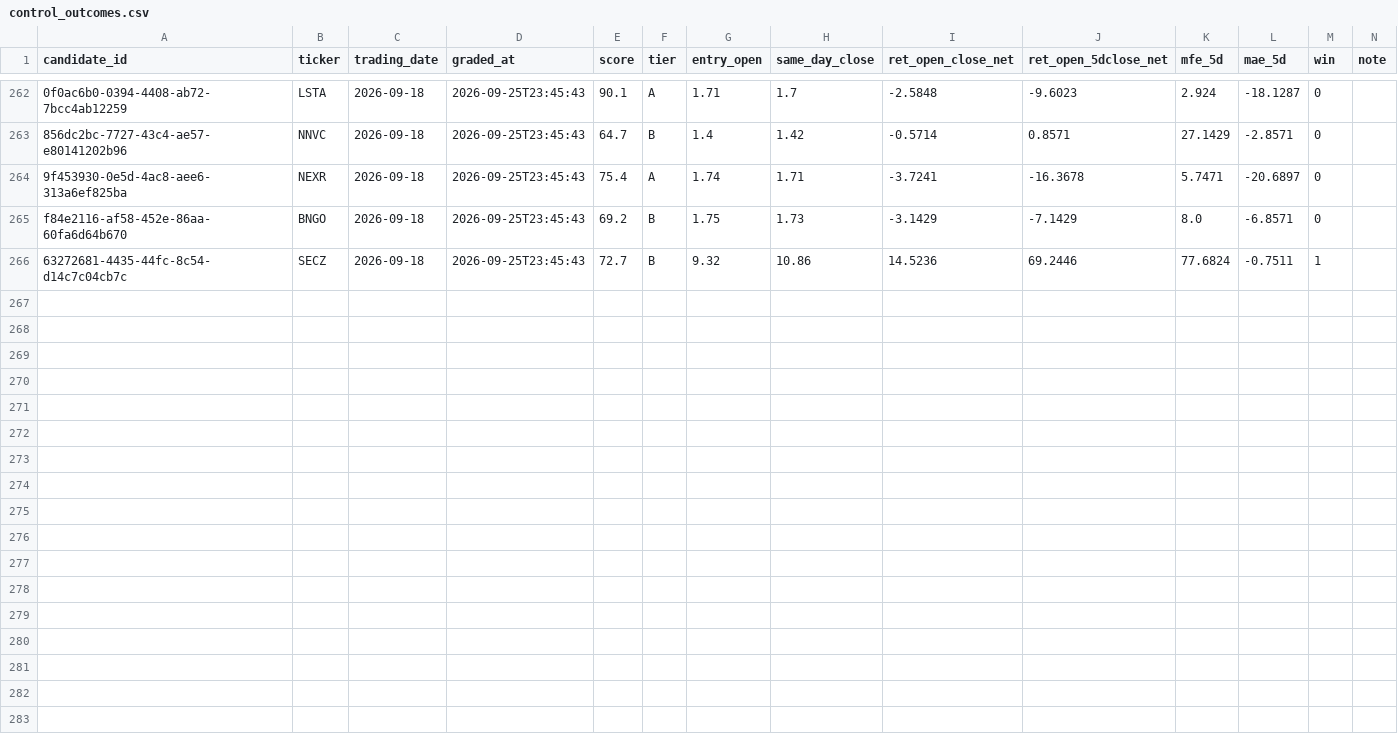
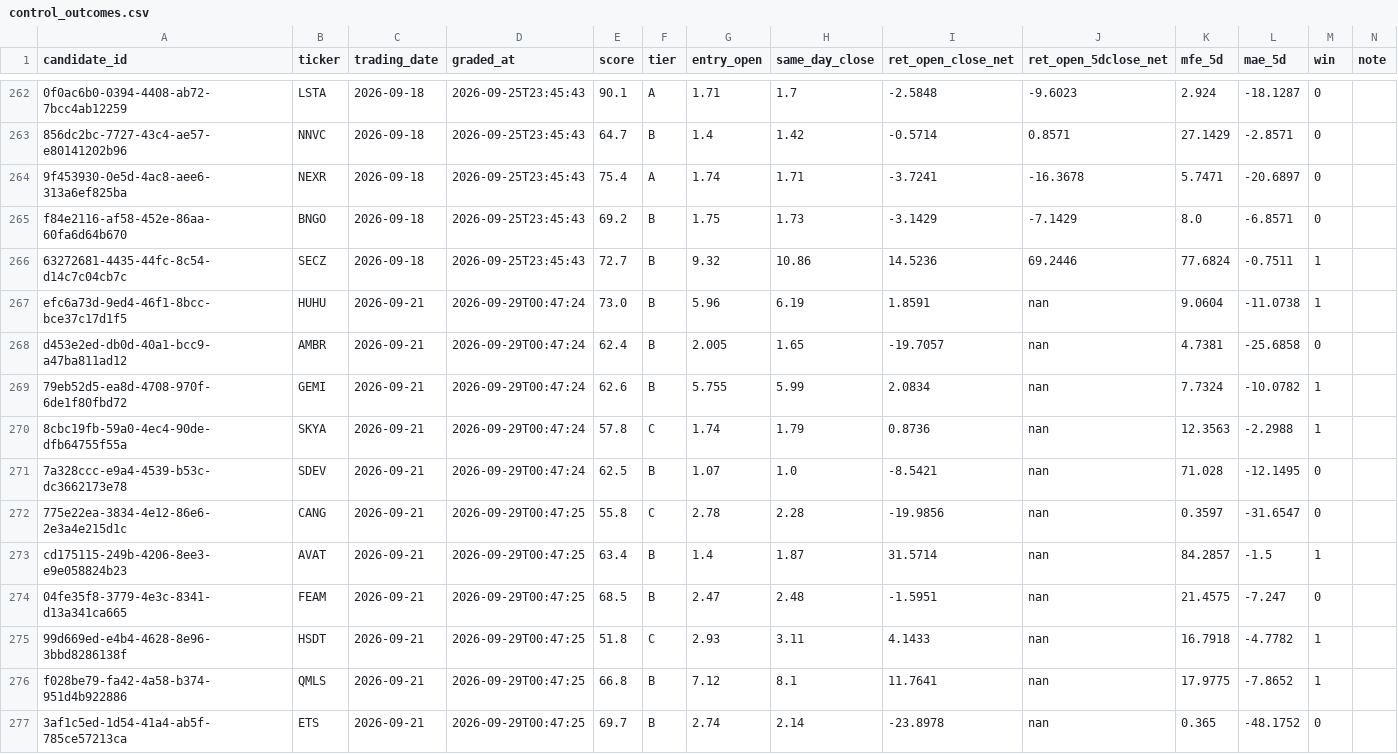
Before and after one commit to joshldavis/ThePickLog, a CSV file: control_outcomes.csv, drawn as a sheet; only a part is shown, gaps mark what is left out.

```diff
--- a/control_outcomes.csv
+++ b/control_outcomes.csv
@@ -266 +266,12 @@ f84e2116-af58-452e-86aa-60fa6d64b670,BNGO,2026-09-18,2026-09-25T23:45:43,69.2,B,
 63272681-4435-44fc-8c54-d14c7c04cb7c,SECZ,2026-09-18,2026-09-25T23:45:43,72.7,B,9.32,10.86,14.5236,69.2446,77.6824,-0.7511,1,
+efc6a73d-9ed4-46f1-8bcc-bce37c17d1f5,HUHU,2026-09-21,2026-09-29T00:47:24,73.0,B,5.96,6.19,1.8591,nan,9.0604,-11.0738,1,
+d453e2ed-db0d-40a1-bcc9-a47ba811ad12,AMBR,2026-09-21,2026-09-29T00:47:24,62.4,B,2.005,1.65,-19.7057,nan,4.7381,-25.6858,0,
+79eb52d5-ea8d-4708-970f-6de1f80fbd72,GEMI,2026-09-21,2026-09-29T00:47:24,62.6,B,5.755,5.99,2.0834,nan,7.7324,-10.0782,1,
+8cbc19fb-59a0-4ec4-90de-dfb64755f55a,SKYA,2026-09-21,2026-09-29T00:47:24,57.8,C,1.74,1.79,0.8736,nan,12.3563,-2.2988,1,
+7a328ccc-e9a4-4539-b53c-dc3662173e78,SDEV,2026-09-21,2026-09-29T00:47:24,62.5,B,1.07,1.0,-8.5421,nan,71.028,-12.1495,0,
+775e22ea-3834-4e12-86e6-2e3a4e215d1c,CANG,2026-09-21,2026-09-29T00:47:25,55.8,C,2.78,2.28,-19.9856,nan,0.3597,-31.6547,0,
+cd175115-249b-4206-8ee3-e9e058824b23,AVAT,2026-09-21,2026-09-29T00:47:25,63.4,B,1.4,1.87,31.5714,nan,84.2857,-1.5,1,
+04fe35f8-3779-4e3c-8341-d13a341ca665,FEAM,2026-09-21,2026-09-29T00:47:25,68.5,B,2.47,2.48,-1.5951,nan,21.4575,-7.247,0,
+99d669ed-e4b4-4628-8e96-3bbd8286138f,HSDT,2026-09-21,2026-09-29T00:47:25,51.8,C,2.93,3.11,4.1433,nan,16.7918,-4.7782,1,
+f028be79-fa42-4a58-b374-951d4b922886,QMLS,2026-09-21,2026-09-29T00:47:25,66.8,B,7.12,8.1,11.7641,nan,17.9775,-7.8652,1,
+3af1c5ed-1d54-41a4-ab5f-785ce57213ca,ETS,2026-09-21,2026-09-29T00:47:25,69.7,B,2.74,2.14,-23.8978,nan,0.365,-48.1752,0,
```
Also changed, not shown: integrity_ledger.csv, outcomes.csv, 5 other files.
